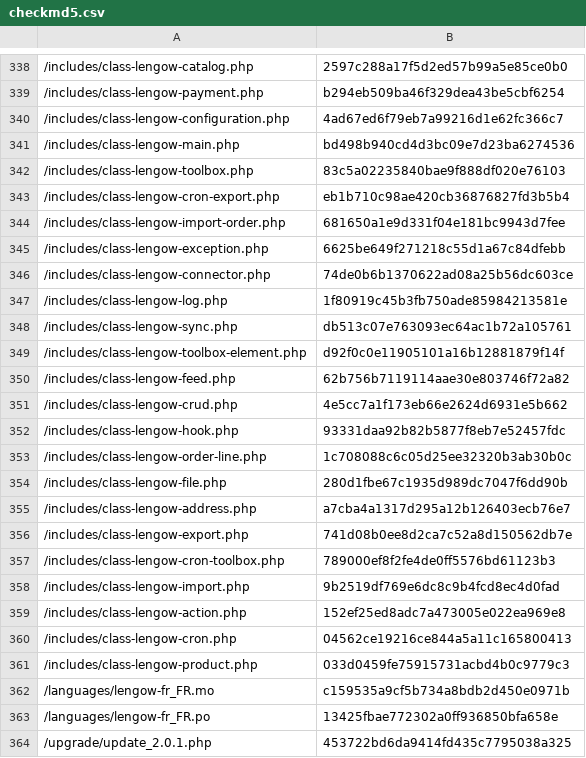
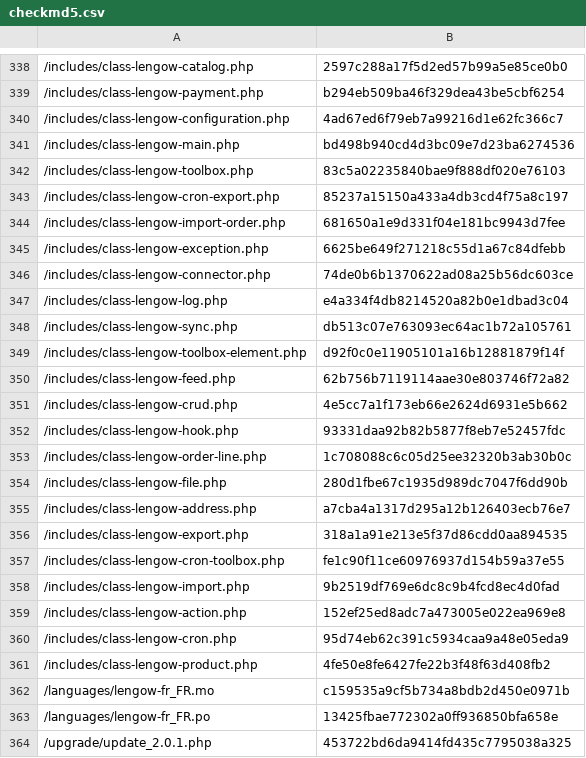
Before and after one commit to lengow/plugin-woocommerce, a CSV file: config/checkmd5.csv, drawn as a sheet; only a part is shown, gaps mark what is left out.

```diff
--- a/config/checkmd5.csv
+++ b/config/checkmd5.csv
@@ -342,3 +342,3 @@
 /includes/class-lengow-toolbox.php|83c5a02235840bae9f888df020e76103
-/includes/class-lengow-cron-export.php|eb1b710c98ae420cb36876827fd3b5b4
+/includes/class-lengow-cron-export.php|85237a15150a433a4db3cd4f75a8c197
 /includes/class-lengow-import-order.php|681650a1e9d331f04e181bc9943d7fee
@@ -346,3 +346,3 @@
 /includes/class-lengow-connector.php|74de0b6b1370622ad08a25b56dc603ce
-/includes/class-lengow-log.php|1f80919c45b3fb750ade85984213581e
+/includes/class-lengow-log.php|e4a334f4db8214520a82b0e1dbad3c04
 /includes/class-lengow-sync.php|db513c07e763093ec64ac1b72a105761
@@ -355,8 +355,8 @@
 /includes/class-lengow-address.php|a7cba4a1317d295a12b126403ecb76e7
-/includes/class-lengow-export.php|741d08b0ee8d2ca7c52a8d150562db7e
-/includes/class-lengow-cron-toolbox.php|789000ef8f2fe4de0ff5576bd61123b3
+/includes/class-lengow-export.php|318a1a91e213e5f37d86cdd0aa894535
+/includes/class-lengow-cron-toolbox.php|fe1c90f11ce60976937d154b59a37e55
 /includes/class-lengow-import.php|9b2519df769e6dc8c9b4fcd8ec4d0fad
 /includes/class-lengow-action.php|152ef25ed8adc7a473005e022ea969e8
-/includes/class-lengow-cron.php|04562ce19216ce844a5a11c165800413
-/includes/class-lengow-product.php|033d0459fe75915731acbd4b0c9779c3
+/includes/class-lengow-cron.php|95d74eb62c391c5934caa9a48e05eda9
+/includes/class-lengow-product.php|4fe50e8fe6427fe22b3f48f63d408fb2
 /languages/lengow-fr_FR.mo|c159535a9cf5b734a8bdb2d450e0971b
```
Also changed, not shown: 6 other files.
